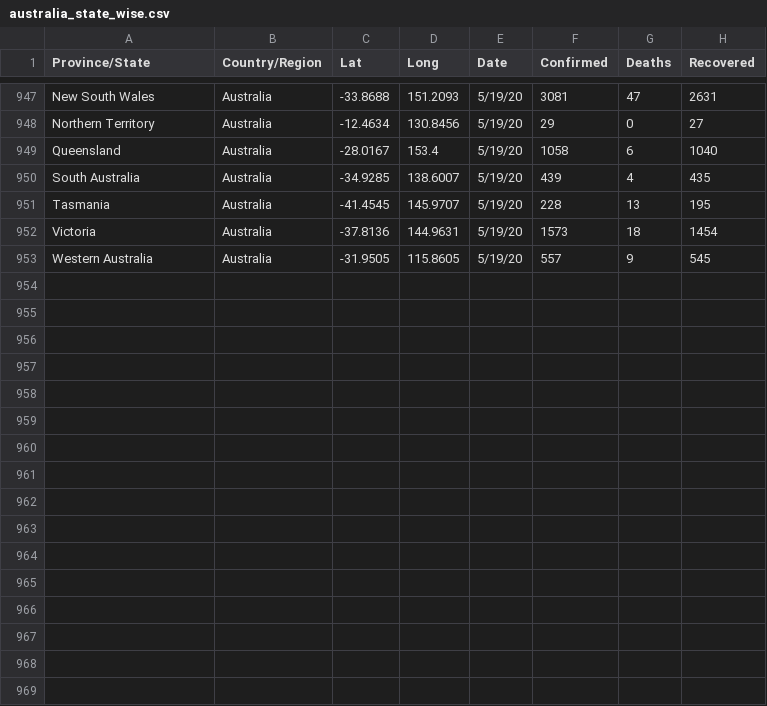
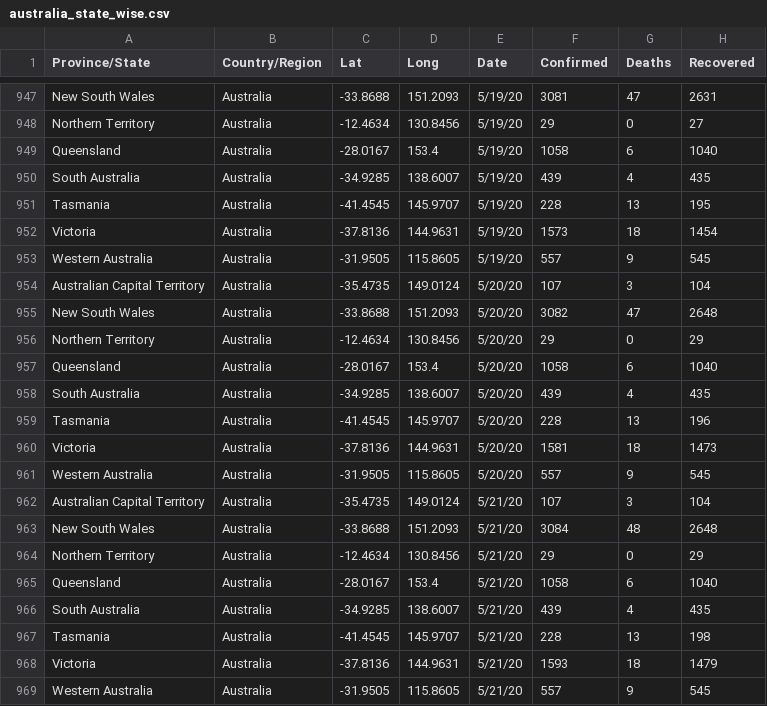
Before and after one commit to imdevskp/covid_19_jhu_data_web_scrap_and_cleaning, a CSV file: australia_state_wise.csv, drawn as a sheet; only a part is shown, gaps mark what is left out.

```diff
--- a/australia_state_wise.csv
+++ b/australia_state_wise.csv
@@ -953 +953,17 @@ Victoria,Australia,-37.8136,144.9631,5/19/20,1573,18,1454
 Western Australia,Australia,-31.9505,115.8605,5/19/20,557,9,545
+Australian Capital Territory,Australia,-35.4735,149.0124,5/20/20,107,3,104
+New South Wales,Australia,-33.8688,151.2093,5/20/20,3082,47,2648
+Northern Territory,Australia,-12.4634,130.8456,5/20/20,29,0,29
+Queensland,Australia,-28.0167,153.4,5/20/20,1058,6,1040
+South Australia,Australia,-34.9285,138.6007,5/20/20,439,4,435
+Tasmania,Australia,-41.4545,145.9707,5/20/20,228,13,196
+Victoria,Australia,-37.8136,144.9631,5/20/20,1581,18,1473
+Western Australia,Australia,-31.9505,115.8605,5/20/20,557,9,545
+Australian Capital Territory,Australia,-35.4735,149.0124,5/21/20,107,3,104
+New South Wales,Australia,-33.8688,151.2093,5/21/20,3084,48,2648
+Northern Territory,Australia,-12.4634,130.8456,5/21/20,29,0,29
+Queensland,Australia,-28.0167,153.4,5/21/20,1058,6,1040
+South Australia,Australia,-34.9285,138.6007,5/21/20,439,4,435
+Tasmania,Australia,-41.4545,145.9707,5/21/20,228,13,198
+Victoria,Australia,-37.8136,144.9631,5/21/20,1593,18,1479
+Western Australia,Australia,-31.9505,115.8605,5/21/20,557,9,545
```
Also changed, not shown: canada_state_wise.csv, 3 other files.
